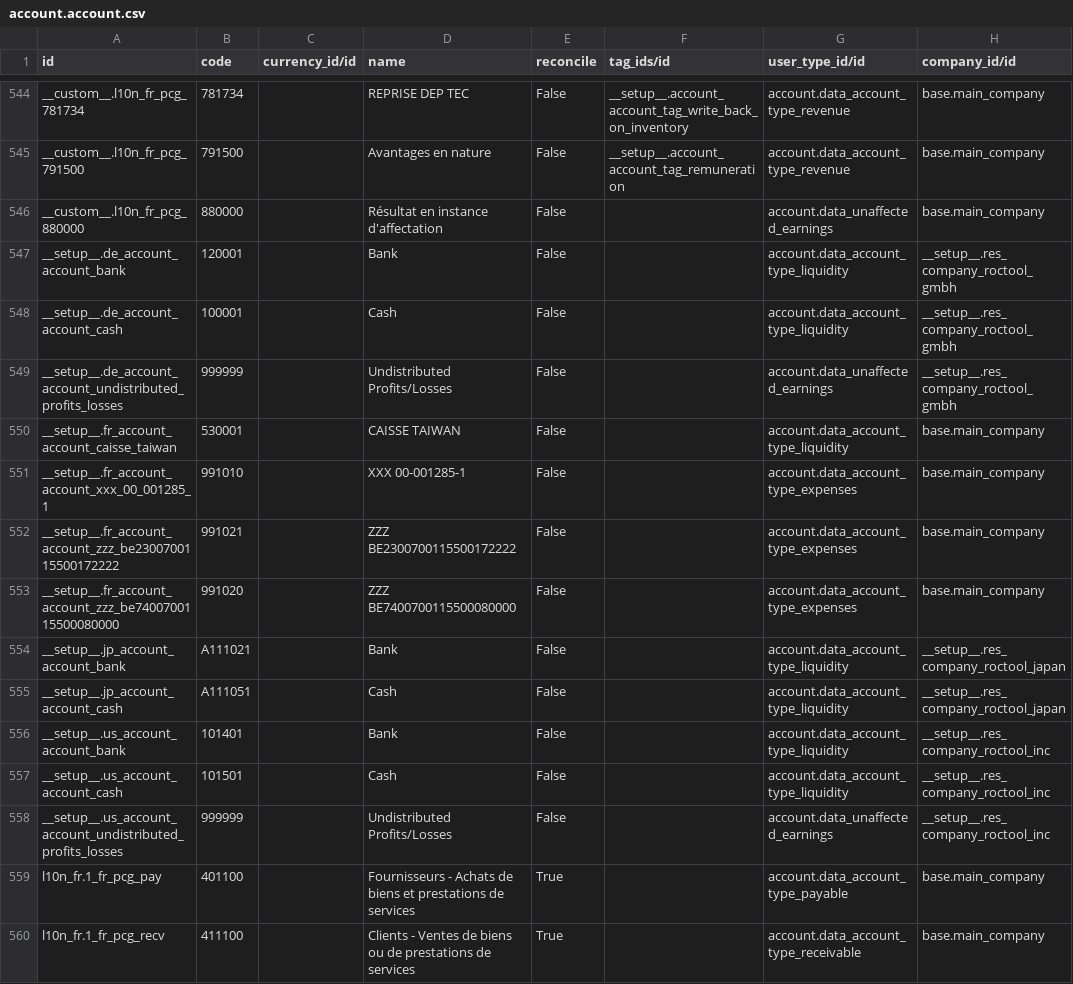
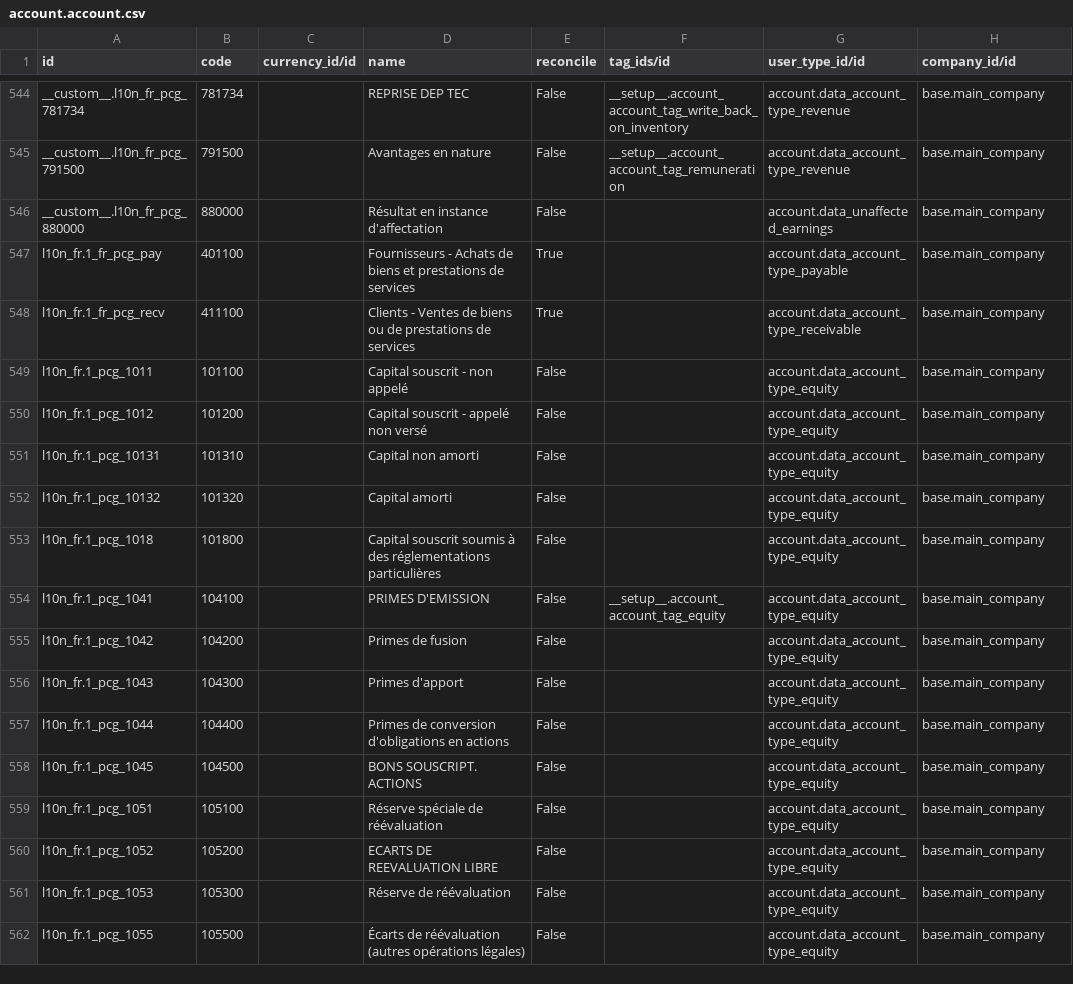
Before and after one commit to camptocamp/account-financial-tools, a CSV file: odoo/data/install/generated/account.account.csv, drawn as a sheet; only a part is shown, gaps mark what is left out; the shorter side is filled out with more unchanged rows; the diff names each change by its address in the sheet, - before the commit and + after, or states it on an @@ line.

```diff
--- a/odoo/data/install/generated/account.account.csv
+++ b/odoo/data/install/generated/account.account.csv
-row 547: __setup__.de_account_account_bank | 120001 |  | Bank | False |  | account.data_account_type_liquidity | __setup__.res_company_roctool_gmbh
-row 548: __setup__.de_account_account_cash | 100001 |  | Cash | False |  | account.data_account_type_liquidity | __setup__.res_company_roctool_gmbh
-row 549: __setup__.de_account_account_undistributed_profits_losses | 999999 |  | Undistributed Profits/Losses | False |  | account.data_unaffected_earnings | __setup__.res_company_roctool_gmbh
-row 550: __setup__.fr_account_account_caisse_taiwan | 530001 |  | CAISSE TAIWAN | False |  | account.data_account_type_liquidity | base.main_company
-row 551: __setup__.fr_account_account_xxx_00_001285_1 | 991010 |  | XXX 00-001285-1 | False |  | account.data_account_type_expenses | base.main_company
-row 552: __setup__.fr_account_account_zzz_be2300700115500172222 | 991021 |  | ZZZ BE2300700115500172222 | False |  | account.data_account_type_expenses | base.main_company
-row 553: __setup__.fr_account_account_zzz_be7400700115500080000 | 991020 |  | ZZZ BE7400700115500080000 | False |  | account.data_account_type_expenses | base.main_company
-row 554: __setup__.jp_account_account_bank | A111021 |  | Bank | False |  | account.data_account_type_liquidity | __setup__.res_company_roctool_japan
-row 555: __setup__.jp_account_account_cash | A111051 |  | Cash | False |  | account.data_account_type_liquidity | __setup__.res_company_roctool_japan
-row 556: __setup__.us_account_account_bank | 101401 |  | Bank | False |  | account.data_account_type_liquidity | __setup__.res_company_roctool_inc
-row 557: __setup__.us_account_account_cash | 101501 |  | Cash | False |  | account.data_account_type_liquidity | __setup__.res_company_roctool_inc
-row 558: __setup__.us_account_account_undistributed_profits_losses | 999999 |  | Undistributed Profits/Losses | False |  | account.data_unaffected_earnings | __setup__.res_company_roctool_inc
```
Also changed, not shown: odoo/data/install/generated/account.fiscal.position.tax.csv, odoo/data/install/generated/ir.sequence-account.csv.
